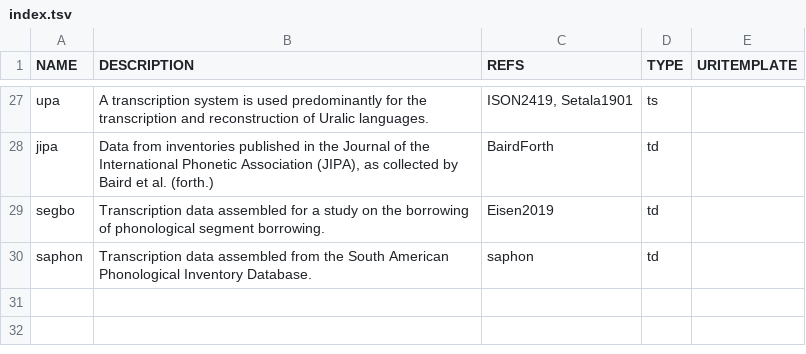
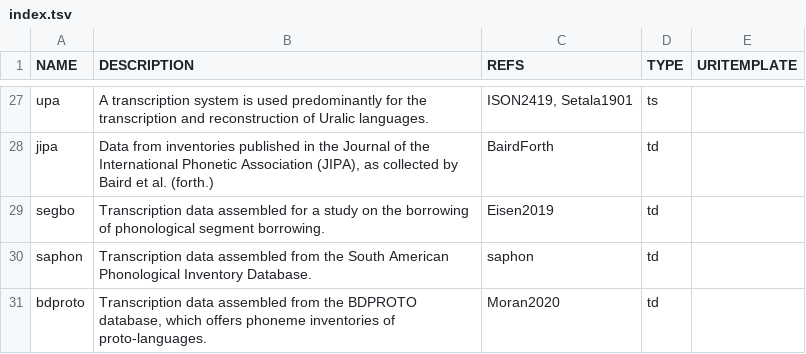
Before and after one commit to cldf-clts/clts, a TSV file: sources/index.tsv, drawn as a sheet; only a part is shown, gaps mark what is left out.

```diff
--- a/sources/index.tsv
+++ b/sources/index.tsv
@@ -30 +30,2 @@ segbo	Transcription data assembled for a study on the borrowing of phonological
 saphon	Transcription data assembled from the South American Phonological Inventory Database.	saphon	td	
+bdproto	Transcription data assembled from the BDPROTO database, which offers phoneme inventories of proto-languages.	Moran2020	td	
```
Also changed, not shown: sources/bdproto/graphemes.tsv, 1 other file.
